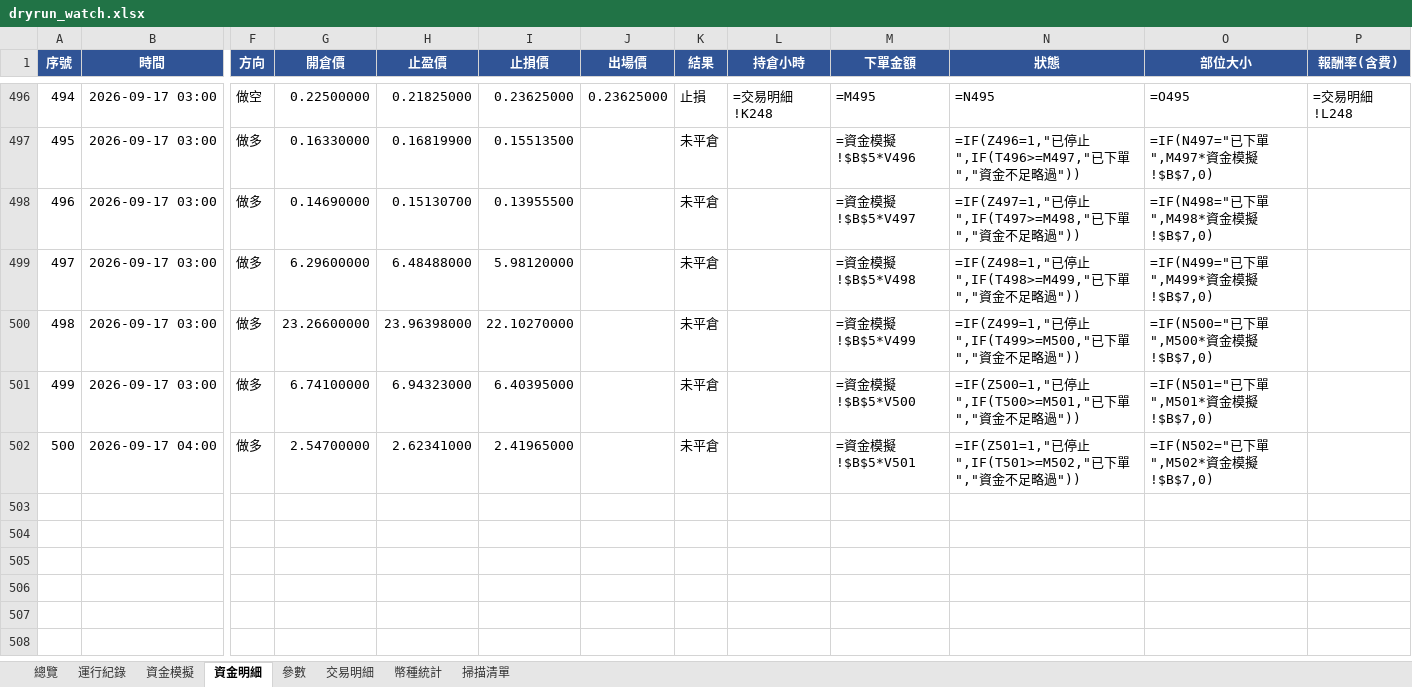
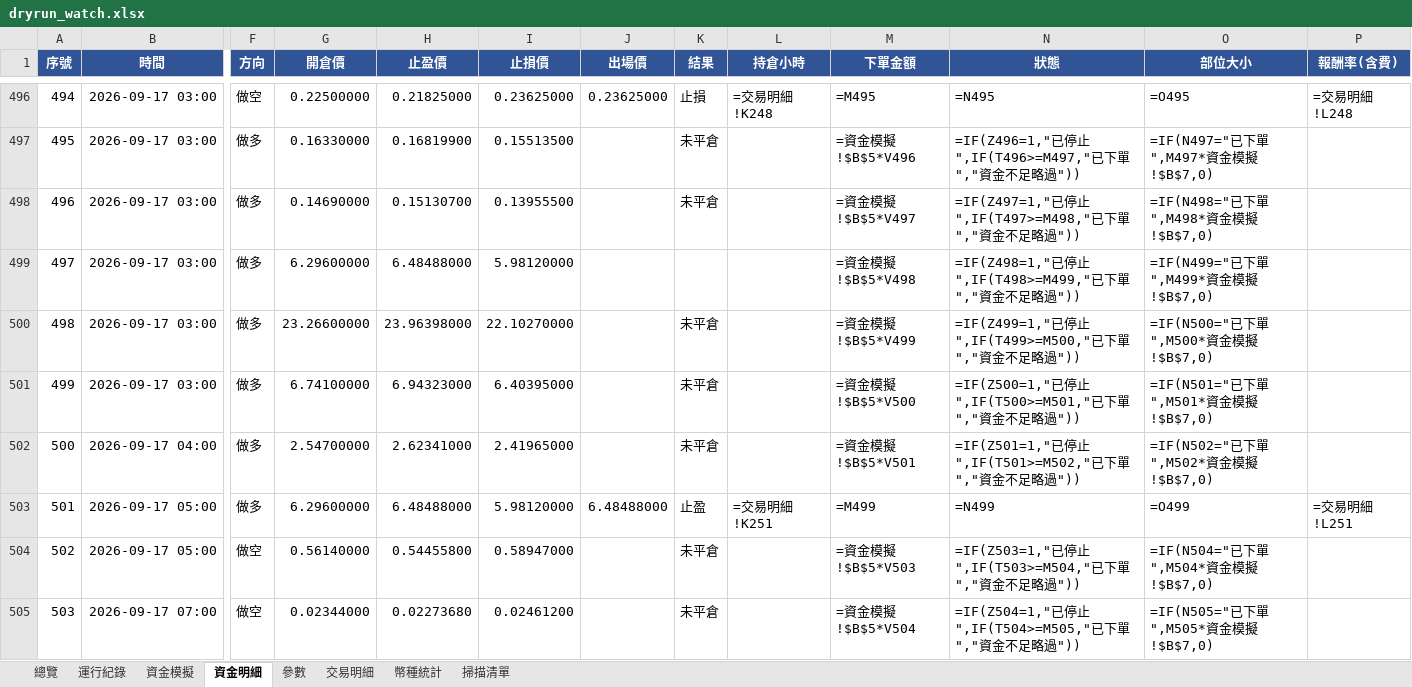
Before and after one commit to timzen43210/Crypto_Trader, an Excel workbook: output/dryrun_watch.xlsx, sheet 資金明細, drawn as a sheet; only a part is shown, gaps mark what is left out; values as stored, in another font and other column widths than the file's, no borders; formulas without a stored value are shown as written; conditional formats not drawn; rows hold the shown columns only; the diff names each change by its address in the sheet, - before the commit and + after, or states it on an @@ line.

```diff
--- a/output/dryrun_watch.xlsx (sheet 資金明細)
+++ b/output/dryrun_watch.xlsx (sheet 資金明細)
-K499 (結果): 未平倉
+K499 (結果): (empty)
+row 503: 501 | 2026-09-17 05:00 | 做多 | 6.29600000 | 6.48488000 | 5.98120000 | 6.48488000 | 止盈 | =交易明細!K251 | =M499 | =N499 | =O499 | =交易明細!L251
+row 504: 502 | 2026-09-17 05:00 | 做空 | 0.56140000 | 0.54455800 | 0.58947000 |  | 未平倉 |  | =資金模擬!$B$5*V503 | =IF(Z503=1,"已停止",IF(T503>=M504,"已下單","資金不足略過")) | =IF(N504="已下單",M504*資金模擬!$B$7,0)
+row 505: 503 | 2026-09-17 07:00 | 做空 | 0.02344000 | 0.02273680 | 0.02461200 |  | 未平倉 |  | =資金模擬!$B$5*V504 | =IF(Z504=1,"已停止",IF(T504>=M505,"已下單","資金不足略過")) | =IF(N505="已下單",M505*資金模擬!$B$7,0)
```
Also changed, not shown: sheet 幣種統計, sheet 交易明細, sheet 總覽, sheet 資金模擬, sheet 運行紀錄, sheet 掃描清單, 1 more sheet, charts or pictures, output/dryrun_main.xlsx, output/dryrun_rev.xlsx, 3 other files.
